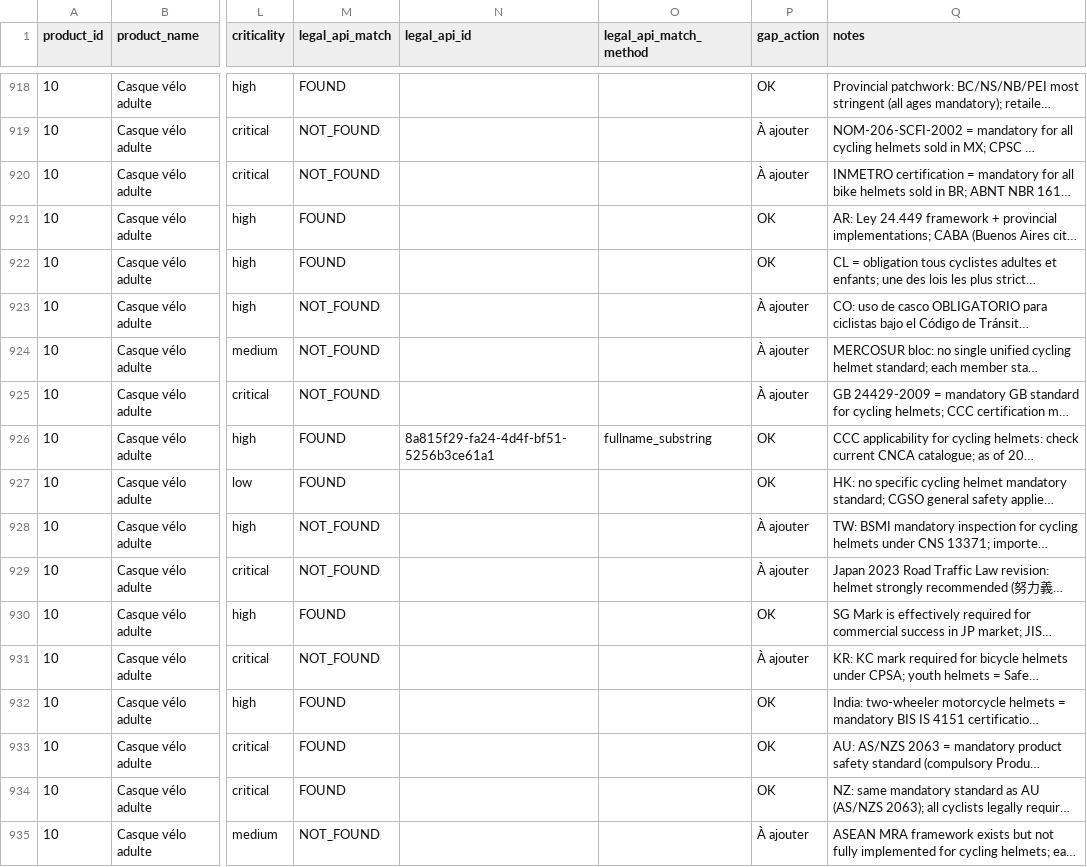
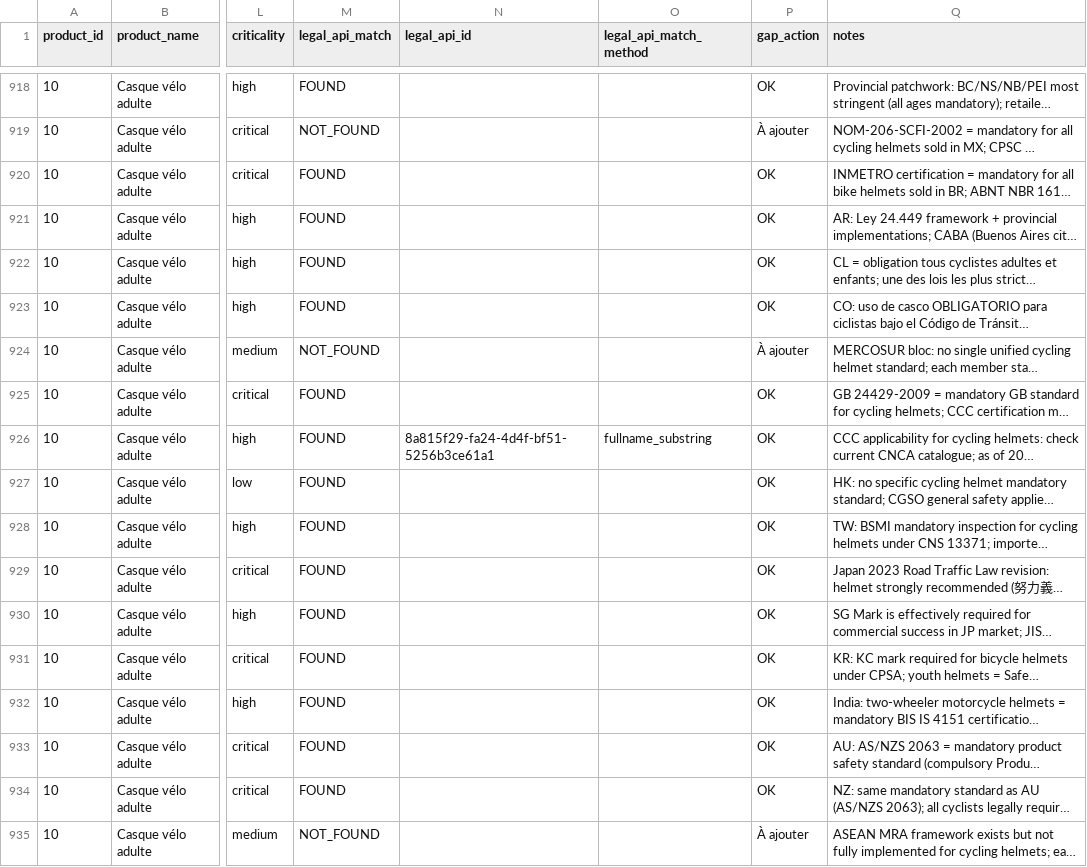
Before and after one commit to cleo-labs-ia/cleo-legaldata-public, a CSV file: audits/product-compliance-worldwide-2026/data/master.csv, drawn as a sheet; only a part is shown, gaps mark what is left out; long unchanged cells end in …; the diff covers the shown part only; the diff names each change by its address in the sheet, - before the commit and + after, or states it on an @@ line.

```diff
--- a/audits/product-compliance-worldwide-2026/data/master.csv
+++ b/audits/product-compliance-worldwide-2026/data/master.csv
-M920 (legal_api_match): NOT_FOUND
+M920 (legal_api_match): FOUND
-P920 (gap_action): À ajouter
+P920 (gap_action): OK
-M923 (legal_api_match): NOT_FOUND
+M923 (legal_api_match): FOUND
-P923 (gap_action): À ajouter
+P923 (gap_action): OK
-M925 (legal_api_match): NOT_FOUND
+M925 (legal_api_match): FOUND
-P925 (gap_action): À ajouter
+P925 (gap_action): OK
-M928:M929 (legal_api_match): NOT_FOUND
+M928:M929 (legal_api_match): FOUND
-P928:P929 (gap_action): À ajouter
+P928:P929 (gap_action): OK
-M931 (legal_api_match): NOT_FOUND
+M931 (legal_api_match): FOUND
-P931 (gap_action): À ajouter
+P931 (gap_action): OK
```
Also changed, not shown: 158 edited cells elsewhere in this file, 2 other files.
